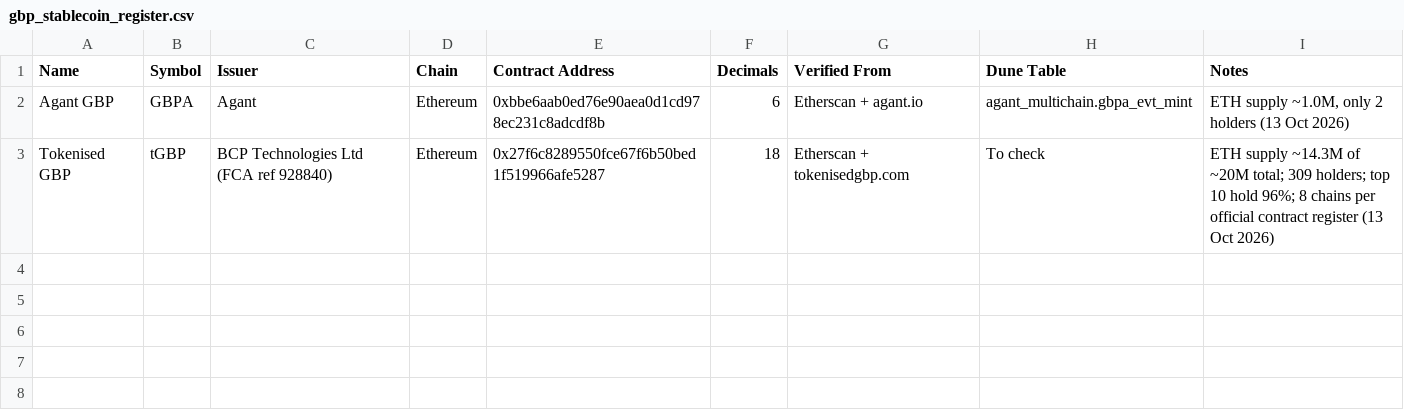
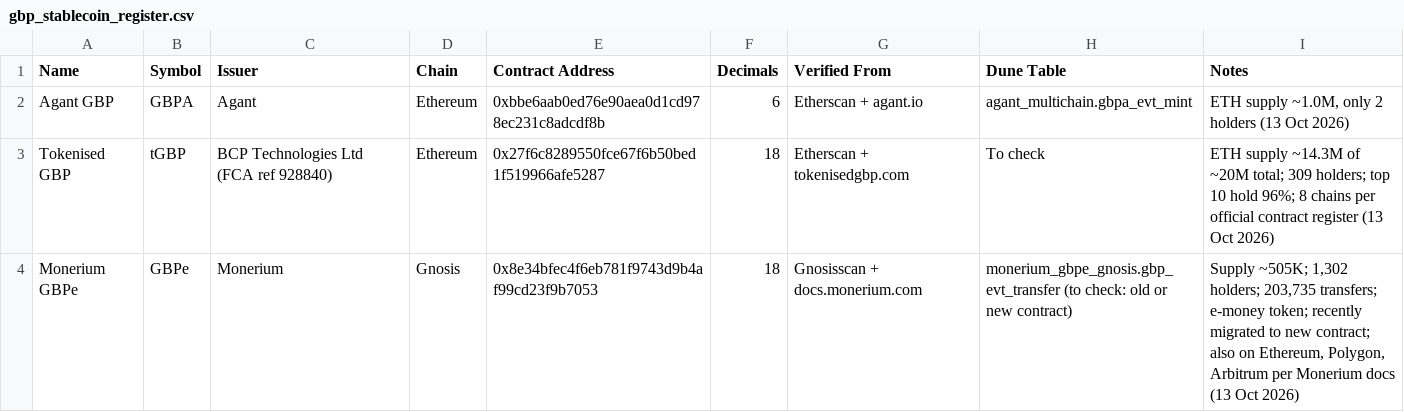
Before and after one commit to vijetarajput/gbp-stablecoin-analysis, a CSV file: data/gbp_stablecoin_register.csv, drawn as a sheet.

Commit message:
Add GBPe to register

```diff
--- a/data/gbp_stablecoin_register.csv
+++ b/data/gbp_stablecoin_register.csv
@@ -3 +3,2 @@ Agant GBP,GBPA,Agant,Ethereum,0xbbe6aab0ed76e90aea0d1cd978ec231c8adcdf8b,6,Ether
 Tokenised GBP,tGBP,BCP Technologies Ltd (FCA ref 928840),Ethereum,0x27f6c8289550fce67f6b50bed1f519966afe5287,18,Etherscan + tokenisedgbp.com,To check,"ETH supply ~14.3M of ~20M total; 309 holders; top 10 hold 96%; 8 chains per official contract register (13 Oct 2026)"
+Monerium GBPe,GBPe,Monerium,Gnosis,0x8e34bfec4f6eb781f9743d9b4af99cd23f9b7053,18,Gnosisscan + docs.monerium.com,"monerium_gbpe_gnosis.gbp_evt_transfer (to check: old or new contract)","Supply ~505K; 1,302 holders; 203,735 transfers; e-money token; recently migrated to new contract; also on Ethereum, Polygon, Arbitrum per Monerium docs (13 Oct 2026)"
```
